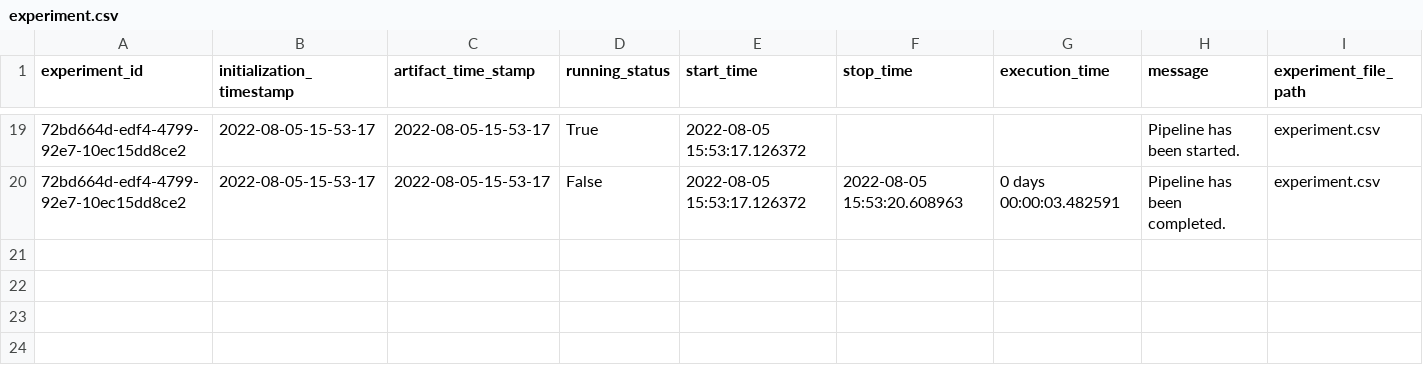
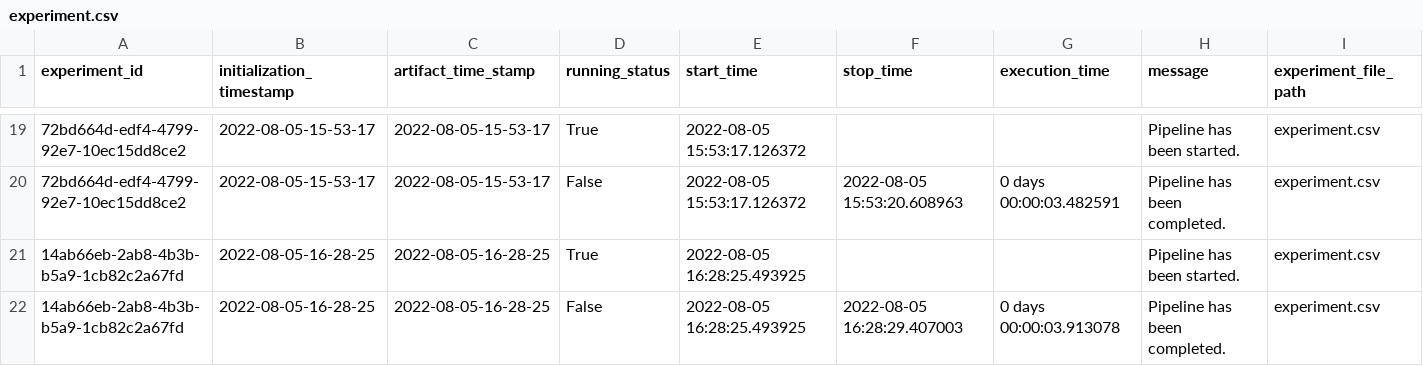
Before and after one commit to ANKITH-PATIL/insurance__premium_ml_prediction, a CSV file: insurance/artifact/experiment/experiment.csv, drawn as a sheet; only a part is shown, gaps mark what is left out; rows hold the shown columns only; the diff names each change by its address in the sheet, - before the commit and + after, or states it on an @@ line.

```diff
--- a/insurance/artifact/experiment/experiment.csv
+++ b/insurance/artifact/experiment/experiment.csv
+row 21: 14ab66eb-2ab8-4b3b-b5a9-1cb82c2a67fd | 2022-08-05-16-28-25 | 2022-08-05-16-28-25 | True | 2022-08-05 16:28:25.493925 |  |  | Pipeline has been started. | experiment.csv
+row 22: 14ab66eb-2ab8-4b3b-b5a9-1cb82c2a67fd | 2022-08-05-16-28-25 | 2022-08-05-16-28-25 | False | 2022-08-05 16:28:25.493925 | 2022-08-05 16:28:29.407003 | 0 days 00:00:03.913078 | Pipeline has been completed. | experiment.csv
```
Also changed, not shown: 4 other files.
